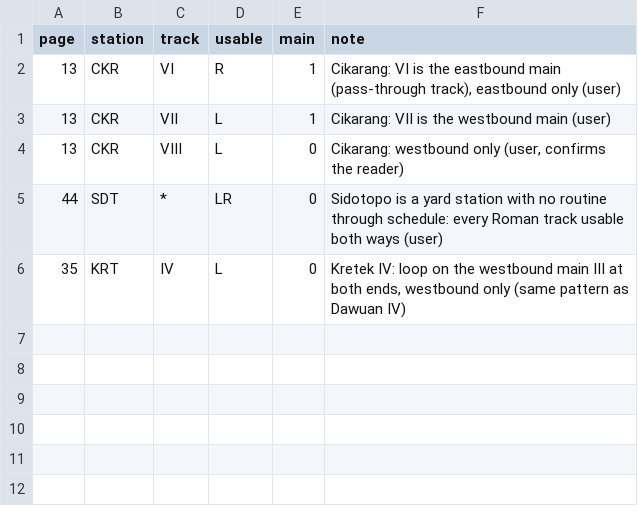
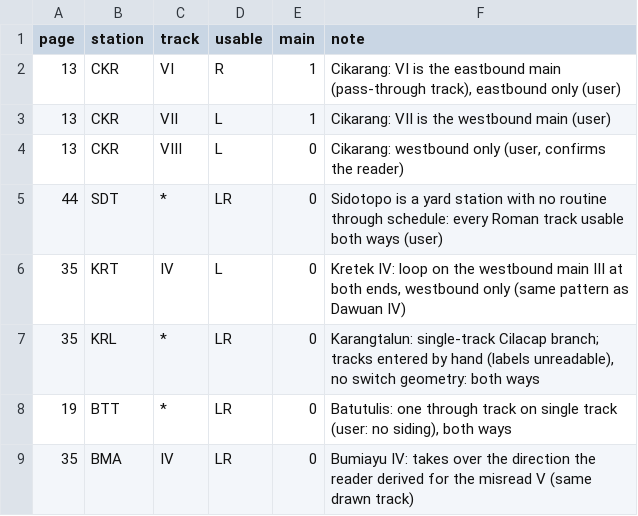
Before and after one commit to transportforbandung/Gapeka-parser, a CSV file: manual/layout_track_directions.csv, drawn as a sheet.

```diff
--- a/manual/layout_track_directions.csv
+++ b/manual/layout_track_directions.csv
@@ -6 +6,4 @@ page,station,track,usable,main,note
 35,KRT,IV,L,0,"Kretek IV: loop on the westbound main III at both ends, westbound only (same pattern as Dawuan IV)"
+35,KRL,*,LR,0,"Karangtalun: single-track Cilacap branch; tracks entered by hand (labels unreadable), no switch geometry: both ways"
+19,BTT,*,LR,0,"Batutulis: one through track on single track (user: no siding), both ways"
+35,BMA,IV,LR,0,"Bumiayu IV: takes over the direction the reader derived for the misread V (same drawn track)"
```
Also changed, not shown: manual/layout_tracks.csv, 3 other files.
